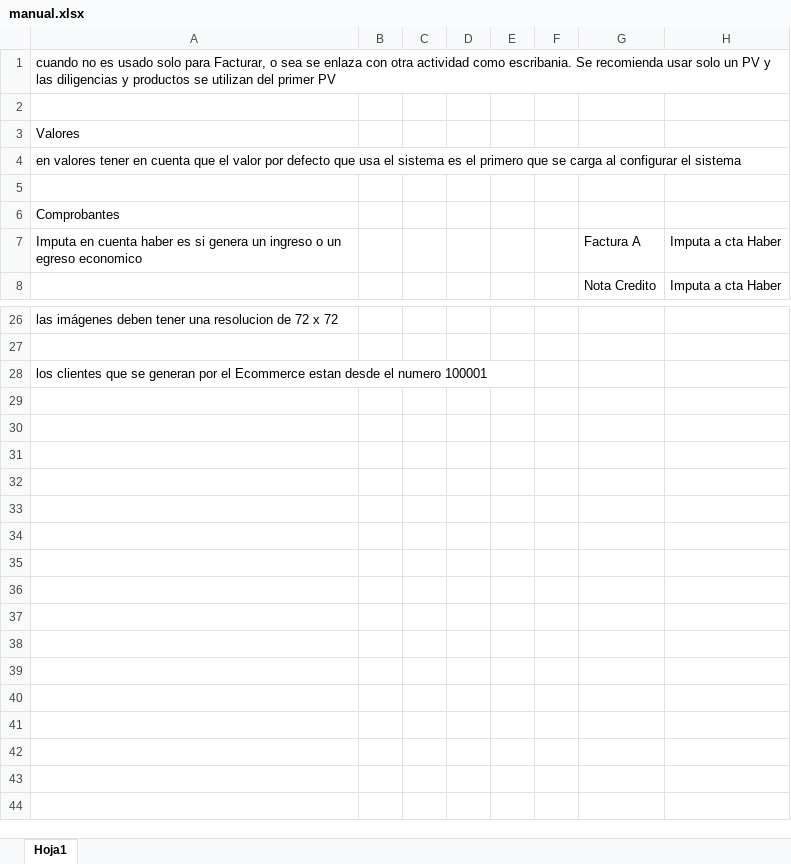
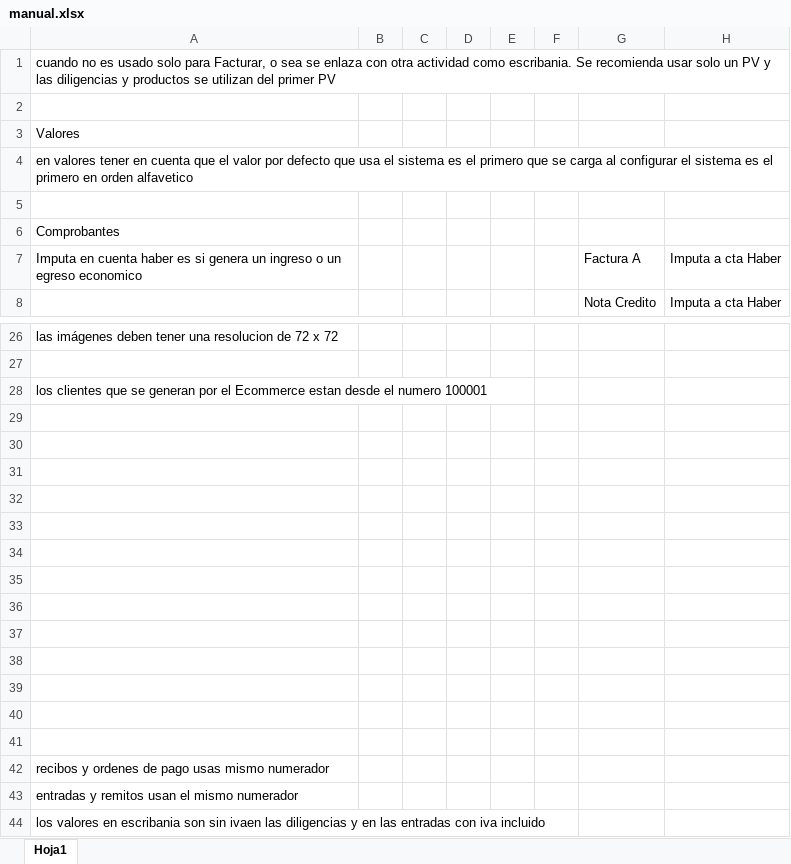
Before and after one commit to javierpazz/proyectotypeteslo, an Excel workbook: manual.xlsx, sheet Hoja1, drawn as a sheet; only a part is shown, gaps mark what is left out; values as stored, in another font and other column widths than the file's, no borders; charts and pictures not drawn; rows hold the shown columns only; the diff names each change by its address in the sheet, - before the commit and + after, or states it on an @@ line.

```diff
--- a/manual.xlsx (sheet Hoja1)
+++ b/manual.xlsx (sheet Hoja1)
-A4: …el sistema
+A4: …el sistema es el primero en orden alfavetico
+row 29: (empty)
+row 30: (empty)
+row 31: (empty)
+row 32: (empty)
+row 33: (empty)
+row 34: (empty)
+row 35: (empty)
+row 36: (empty)
+row 37: (empty)
+row 38: (empty)
+row 39: (empty)
+row 40: (empty)
+row 41: (empty)
+row 42: recibos y ordenes de pago usas mismo numerador
+row 43: entradas y remitos usan el mismo numerador
+row 44: los valores en escribania son sin ivaen las diligencias y en las entradas con iva incluido
```
Also changed, not shown: 3 other files.
